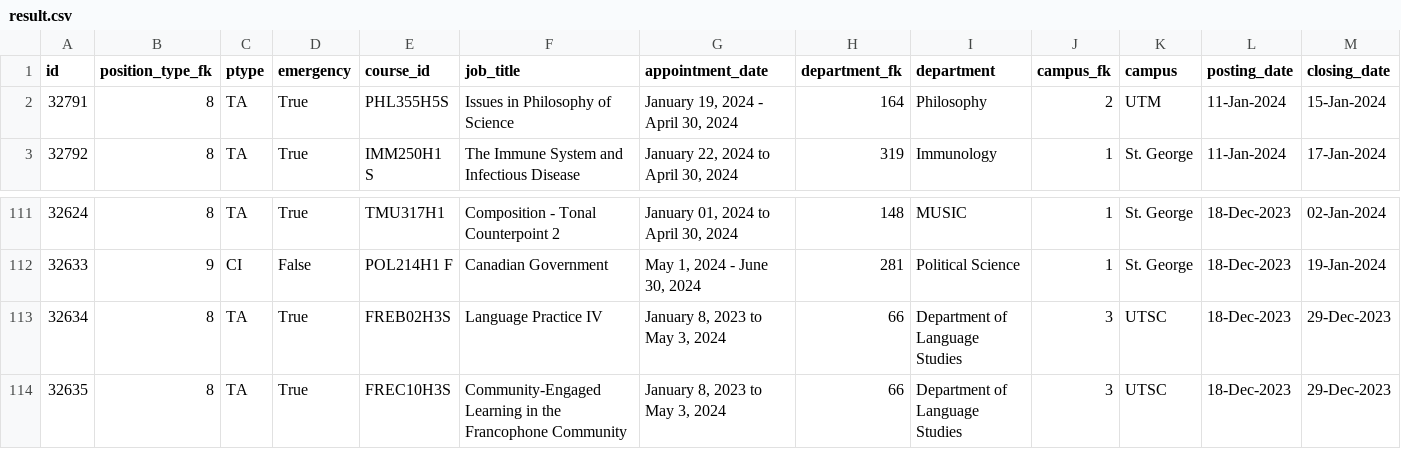
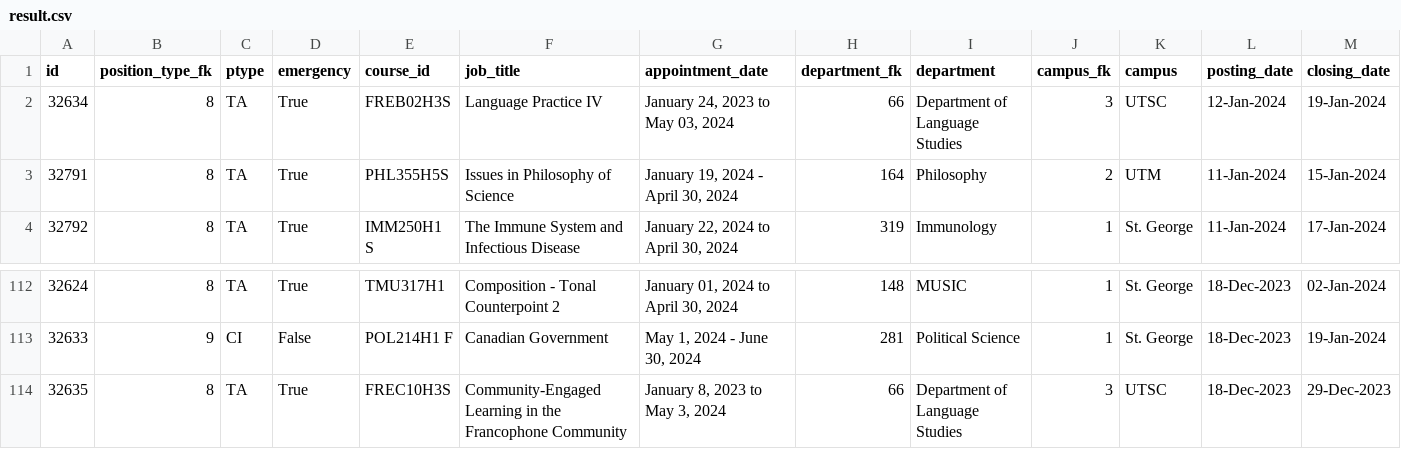
Before and after one commit to Nathan903/unit1.hrandequity.utoronto.ca, a CSV file: result.csv, drawn as a sheet; only a part is shown, gaps mark what is left out; removed rows and columns are numbered as before the commit, all else as after; rows hold the shown columns only; the diff names each change by its address in the sheet, - before the commit and + after, or states it on an @@ line.

```diff
--- a/result.csv
+++ b/result.csv
+row 2: 32634 | 8 | TA | True | FREB02H3S | Language Practice IV | January 24, 2023 to May 03, 2024 | 66 | Department of Language Studies | 3 | UTSC | 12-Jan-2024 | 19-Jan-2024
-row 113: 32634 | 8 | TA | True | FREB02H3S | Language Practice IV | January 8, 2023 to May 3, 2024 | 66 | Department of Language Studies | 3 | UTSC | 18-Dec-2023 | 29-Dec-2023
```
Also changed, not shown: 1 other file.
